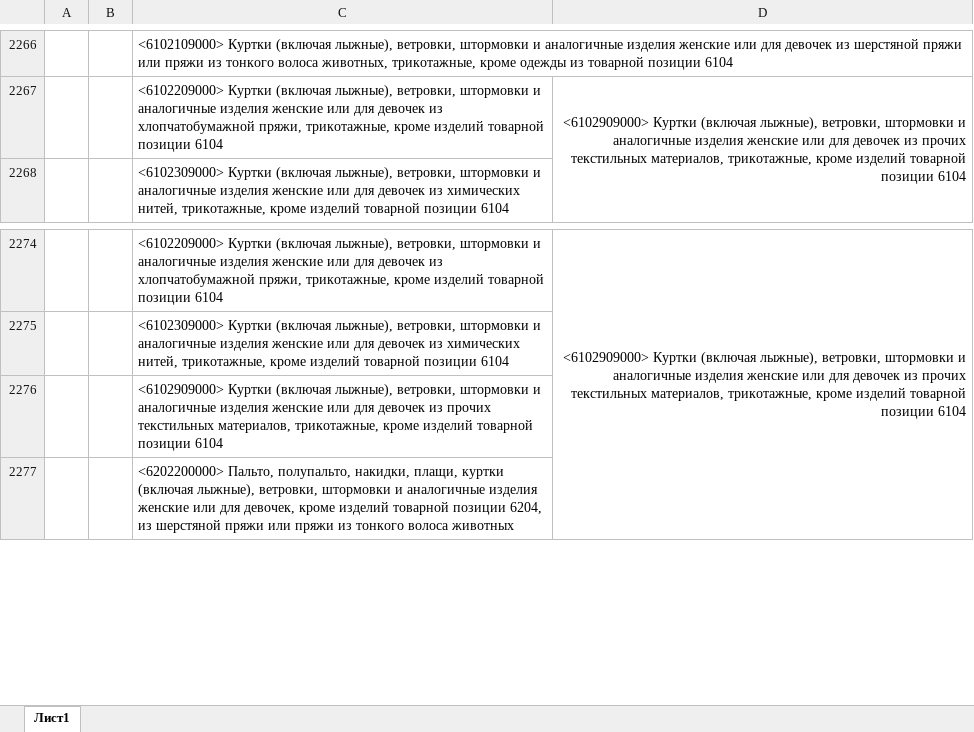
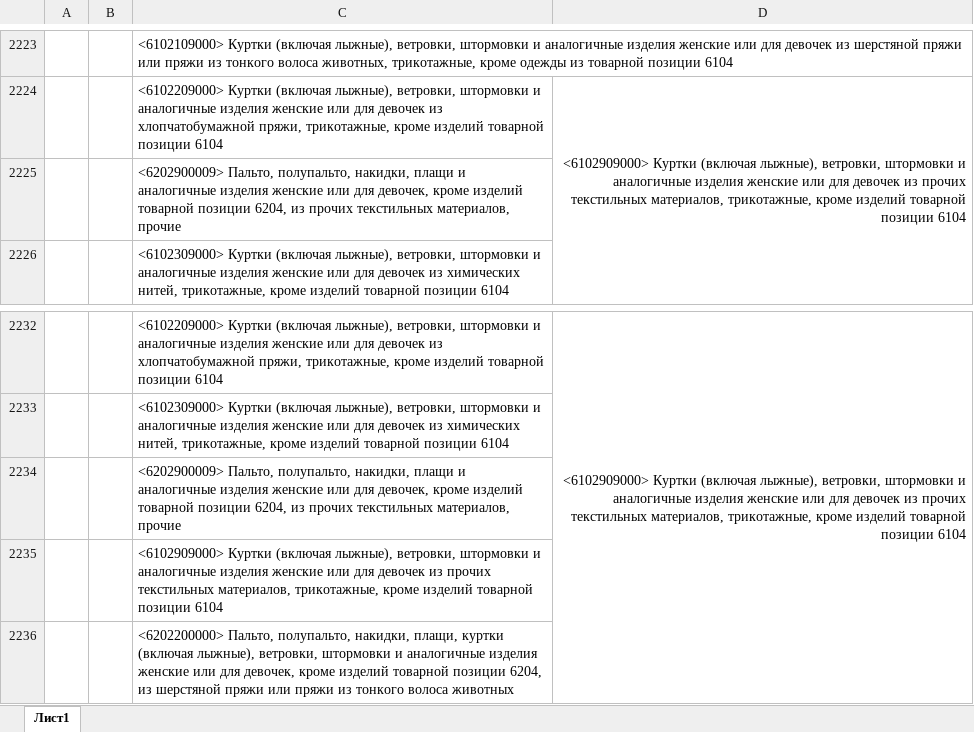
Before and after one commit to pychik/Markineris2.0.r, an Excel workbook: app/utilities/categories_data/clothes_common/tnved.xlsx, sheet Лист1, drawn as a sheet; only a part is shown, gaps mark what is left out; values as stored, in another font and other column widths than the file's, no borders; conditional formats not drawn; the diff covers the shown part only; the diff names each change by its address in the sheet, - before the commit and + after, or states it on an @@ line.

```diff
--- a/app/utilities/categories_data/clothes_common/tnved.xlsx (sheet Лист1)
+++ b/app/utilities/categories_data/clothes_common/tnved.xlsx (sheet Лист1)
+row 2225:  |  | <6202900009> Пальто, полупальто, накидки, плащи и аналогичные изделия женские или для девочек, кроме изделий товарной позиции 6204, из прочих текстильных материалов, прочие
+row 2234:  |  | <6202900009> Пальто, полупальто, накидки, плащи и аналогичные изделия женские или для девочек, кроме изделий товарной позиции 6204, из прочих текстильных материалов, прочие
```
Also changed, not shown: 29 added rows and 48 removed rows elsewhere in this sheet, app/download_dir/system_files/одежда_по каждому размеру.xlsx, 2 other files.
